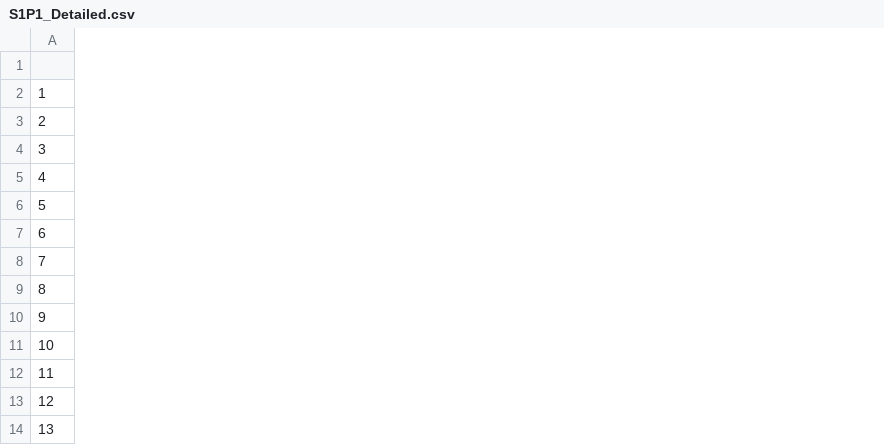
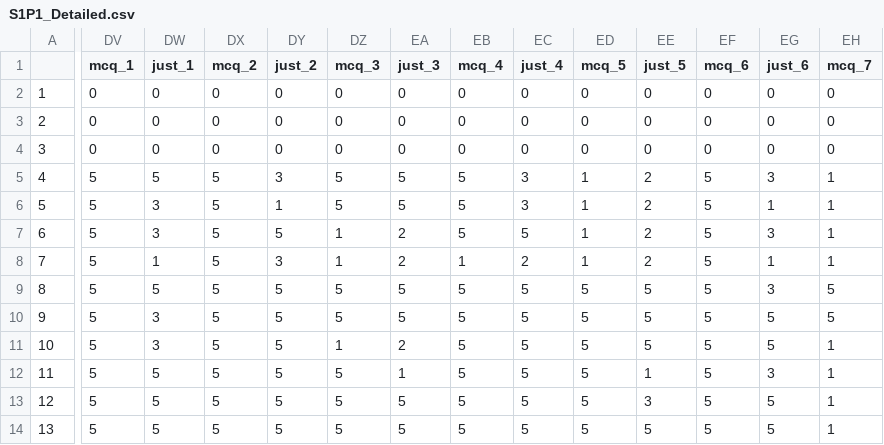
Before and after one commit to lawsonM525/speir-research-metrics, a CSV file: csv-files/S1P1_Detailed.csv, drawn as a sheet; only a part is shown, gaps mark what is left out; the diff covers the shown part only; the diff names each change by its address in the sheet, - before the commit and + after, or states it on an @@ line.

Commit message:
created columns for mcq and justification points for each question in s1 partials

```diff
--- a/csv-files/S1P1_Detailed.csv
+++ b/csv-files/S1P1_Detailed.csv
+column DV (mcq_1), rows 2-14: 0 | 0 | 0 | 5 | 5 | 5 | 5 | 5 | 5 | 5 | 5 | 5 | 5
+column DW (just_1), rows 2-14: 0 | 0 | 0 | 5 | 3 | 3 | 1 | 5 | 3 | 3 | 5 | 5 | 5
+column DX (mcq_2), rows 2-14: 0 | 0 | 0 | 5 | 5 | 5 | 5 | 5 | 5 | 5 | 5 | 5 | 5
+column DY (just_2), rows 2-14: 0 | 0 | 0 | 3 | 1 | 5 | 3 | 5 | 5 | 5 | 5 | 5 | 5
+column DZ (mcq_3), rows 2-14: 0 | 0 | 0 | 5 | 5 | 1 | 1 | 5 | 5 | 1 | 5 | 5 | 5
+column EA (just_3), rows 2-14: 0 | 0 | 0 | 5 | 5 | 2 | 2 | 5 | 5 | 2 | 1 | 5 | 5
+column EB (mcq_4), rows 2-14: 0 | 0 | 0 | 5 | 5 | 5 | 1 | 5 | 5 | 5 | 5 | 5 | 5
+column EC (just_4), rows 2-14: 0 | 0 | 0 | 3 | 3 | 5 | 2 | 5 | 5 | 5 | 5 | 5 | 5
+column ED (mcq_5), rows 2-14: 0 | 0 | 0 | 1 | 1 | 1 | 1 | 5 | 5 | 5 | 5 | 5 | 5
+column EE (just_5), rows 2-14: 0 | 0 | 0 | 2 | 2 | 2 | 2 | 5 | 5 | 5 | 1 | 3 | 5
+column EF (mcq_6), rows 2-14: 0 | 0 | 0 | 5 | 5 | 5 | 5 | 5 | 5 | 5 | 5 | 5 | 5
+column EG (just_6), rows 2-14: 0 | 0 | 0 | 3 | 1 | 3 | 1 | 3 | 5 | 5 | 3 | 5 | 5
+column EH (mcq_7), rows 2-14: 0 | 0 | 0 | 1 | 1 | 1 | 1 | 5 | 5 | 1 | 1 | 1 | 1
```
Also changed, not shown: 3 added columns elsewhere in this file, csv-files/S1P2_Detailed.csv, csv-files/S1P3_Detailed.csv, 40 other files.
